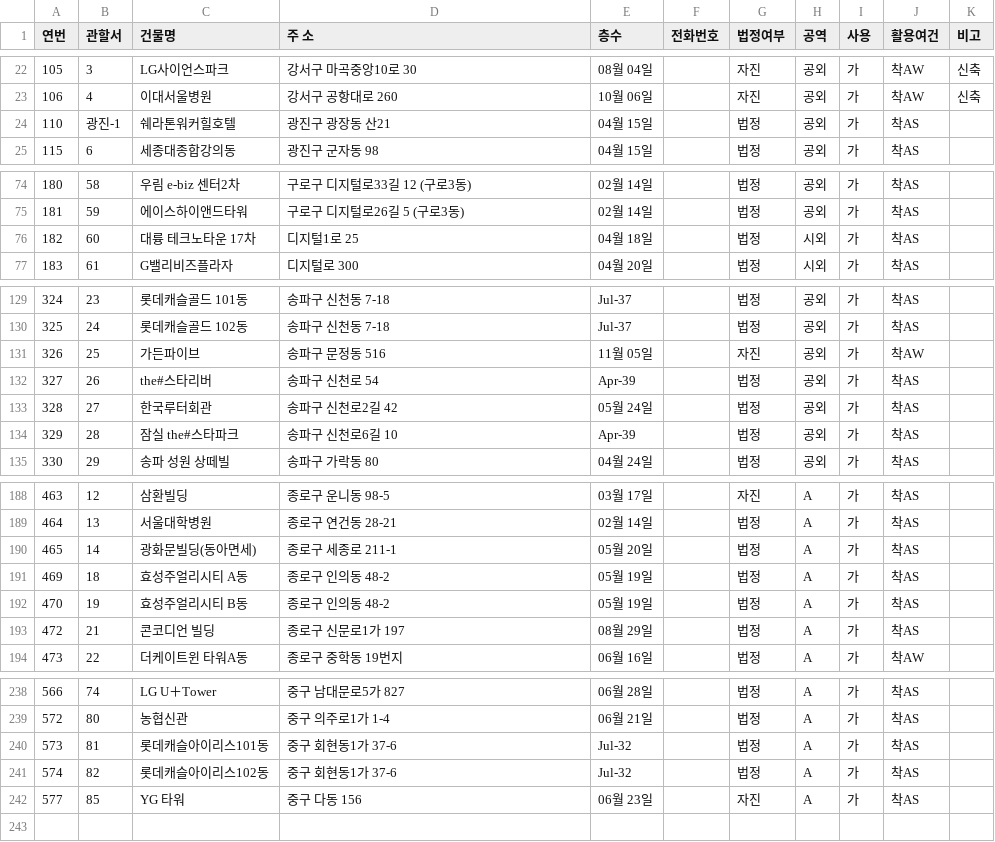
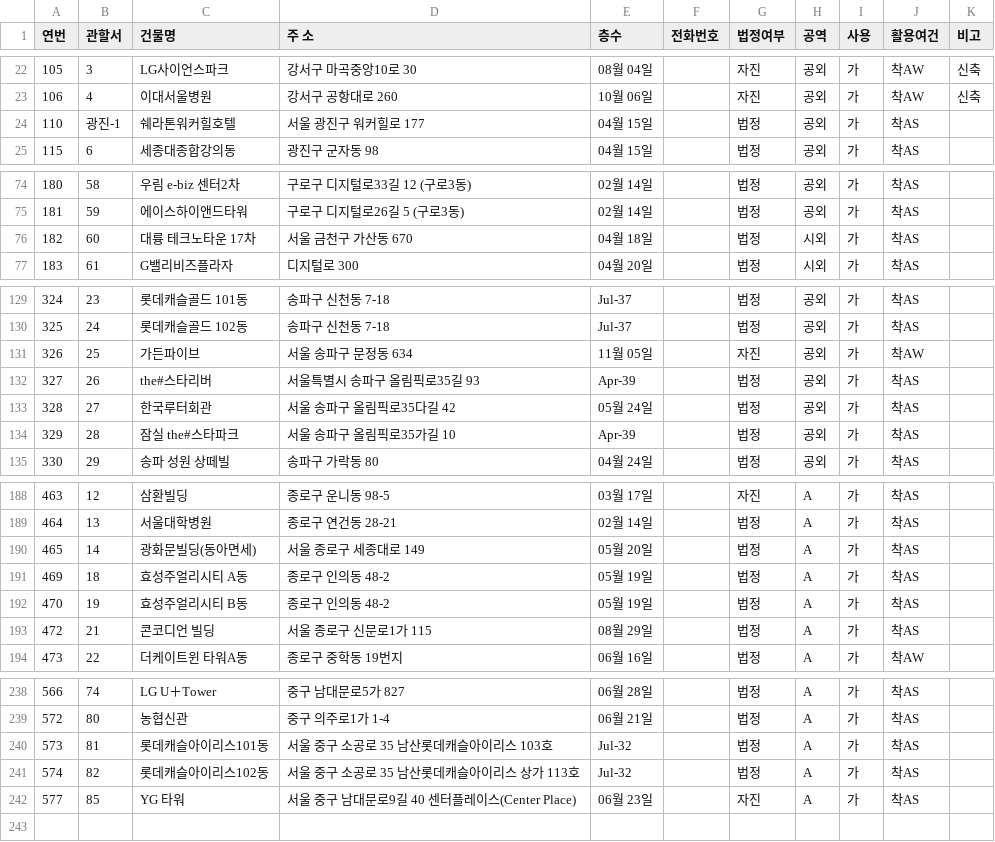
Before and after one commit to shung2001/Landing_Depature_Process, a CSV file: 기초자료/2020년 헬기 이착륙장 현황_착륙가능.csv, drawn as a sheet; only a part is shown, gaps mark what is left out; the diff covers the shown part only.

```diff
--- a/기초자료/2020년 헬기 이착륙장 현황_착륙가능.csv
+++ b/기초자료/2020년 헬기 이착륙장 현황_착륙가능.csv
@@ -23,3 +23,3 @@
 106,4,이대서울병원,강서구 공항대로 260,10월 06일,,자진,공외,가,착AW,신축
-110,광진-1,쉐라톤워커힐호텔,광진구 광장동 산21,04월 15일,,법정,공외,가,착AS,
+110,광진-1,쉐라톤워커힐호텔,서울 광진구 워커힐로 177,04월 15일,,법정,공외,가,착AS,
 115,6,세종대종합강의동,광진구 군자동 98,04월 15일,,법정,공외,가,착AS,
@@ -75,3 +75,3 @@
 181,59,에이스하이앤드타워,구로구 디지털로26길 5 (구로3동),02월 14일,,법정,공외,가,착AS,
-182,60,대륭 테크노타운 17차,디지털1로 25,04월 18일,,법정,시외,가,착AS,
+182,60,대륭 테크노타운 17차,서울 금천구 가산동 670,04월 18일,,법정,시외,가,착AS,
 183,61,G밸리비즈플라자,디지털로 300,04월 20일,,법정,시외,가,착AS,
@@ -130,6 +130,6 @@
 325,24,롯데캐슬골드 102동,송파구 신천동 7-18,Jul-37,,법정,공외,가,착AS,
-326,25,가든파이브,송파구 문정동 516,11월 05일,,자진,공외,가,착AW,
-327,26,the#스타리버,송파구 신천로 54,Apr-39,,법정,공외,가,착AS,
-328,27,한국루터회관,송파구 신천로2길 42,05월 24일,,법정,공외,가,착AS,
-329,28,잠실 the#스타파크,송파구 신천로6길 10,Apr-39,,법정,공외,가,착AS,
+326,25,가든파이브,서울 송파구 문정동 634,11월 05일,,자진,공외,가,착AW,
+327,26,the#스타리버,서울특별시 송파구 올림픽로35길 93,Apr-39,,법정,공외,가,착AS,
+328,27,한국루터회관,서울 송파구 올림픽로35다길 42,05월 24일,,법정,공외,가,착AS,
+329,28,잠실 the#스타파크,서울 송파구 올림픽로35가길 10,Apr-39,,법정,공외,가,착AS,
 330,29,송파 성원 상떼빌,송파구 가락동 80,04월 24일,,법정,공외,가,착AS,
@@ -189,6 +189,6 @@
 464,13,서울대학병원,종로구 연건동 28-21,02월 14일,,법정,A,가,착AS,
-465,14,광화문빌딩(동아면세),종로구 세종로 211-1,05월 20일,,법정,A,가,착AS,
+465,14,광화문빌딩(동아면세),서울 종로구 세종대로 149,05월 20일,,법정,A,가,착AS,
 469,18,효성주얼리시티 A동,종로구 인의동 48-2,05월 19일,,법정,A,가,착AS,
 470,19,효성주얼리시티 B동,종로구 인의동 48-2,05월 19일,,법정,A,가,착AS,
-472,21,콘코디언 빌딩,종로구 신문로1가 197,08월 29일,,법정,A,가,착AS,
+472,21,콘코디언 빌딩,서울 종로구 신문로1가 115,08월 29일,,법정,A,가,착AS,
 473,22,더케이트윈 타워A동,종로구 중학동 19번지,06월 16일,,법정,A,가,착AW,
@@ -239,5 +239,5 @@
 572,80,농협신관,중구 의주로1가 1-4,06월 21일,,법정,A,가,착AS,
-573,81,롯데캐슬아이리스101동,중구 회현동1가 37-6,Jul-32,,법정,A,가,착AS,
-574,82,롯데캐슬아이리스102동,중구 회현동1가 37-6,Jul-32,,법정,A,가,착AS,
-577,85,YG 타워,중구 다동 156,06월 23일,,자진,A,가,착AS,
+573,81,롯데캐슬아이리스101동,서울 중구 소공로 35 남산롯데캐슬아이리스 103호,Jul-32,,법정,A,가,착AS,
+574,82,롯데캐슬아이리스102동,서울 중구 소공로 35 남산롯데캐슬아이리스 상가 113호,Jul-32,,법정,A,가,착AS,
+577,85,YG 타워,서울 중구 남대문로9길 40 센터플레이스(Center Place),06월 23일,,자진,A,가,착AS,
 ,,,,,,,,,,
```
Also changed, not shown: 3 edited cells elsewhere in this file, 2 other files.
